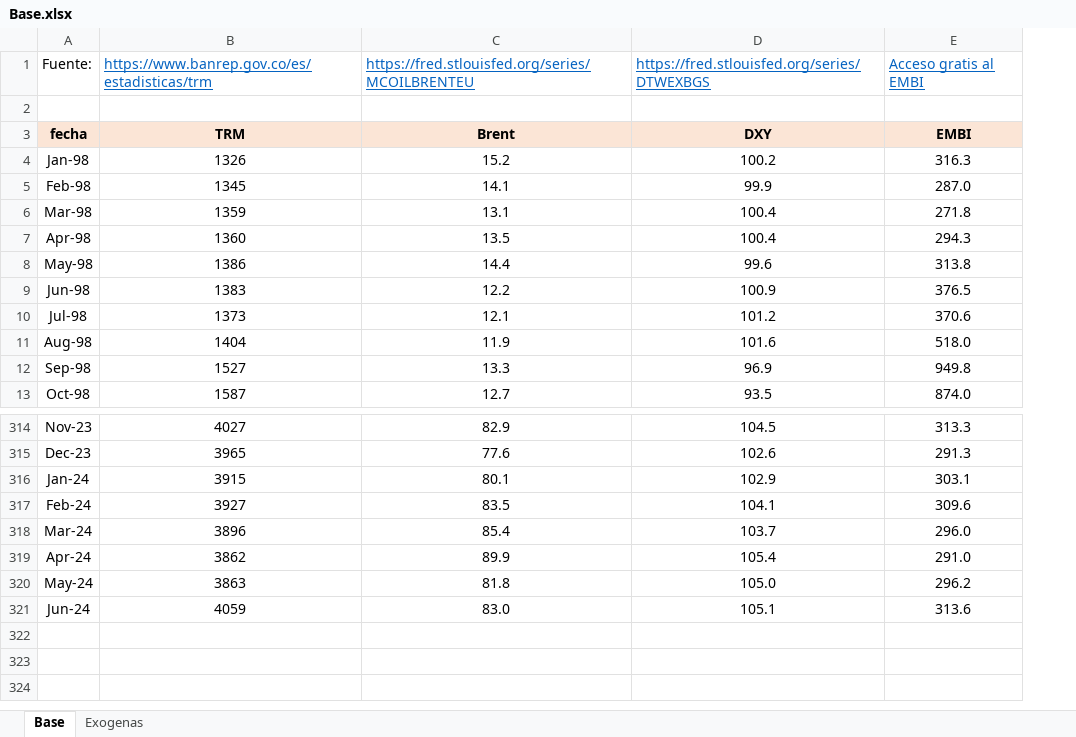
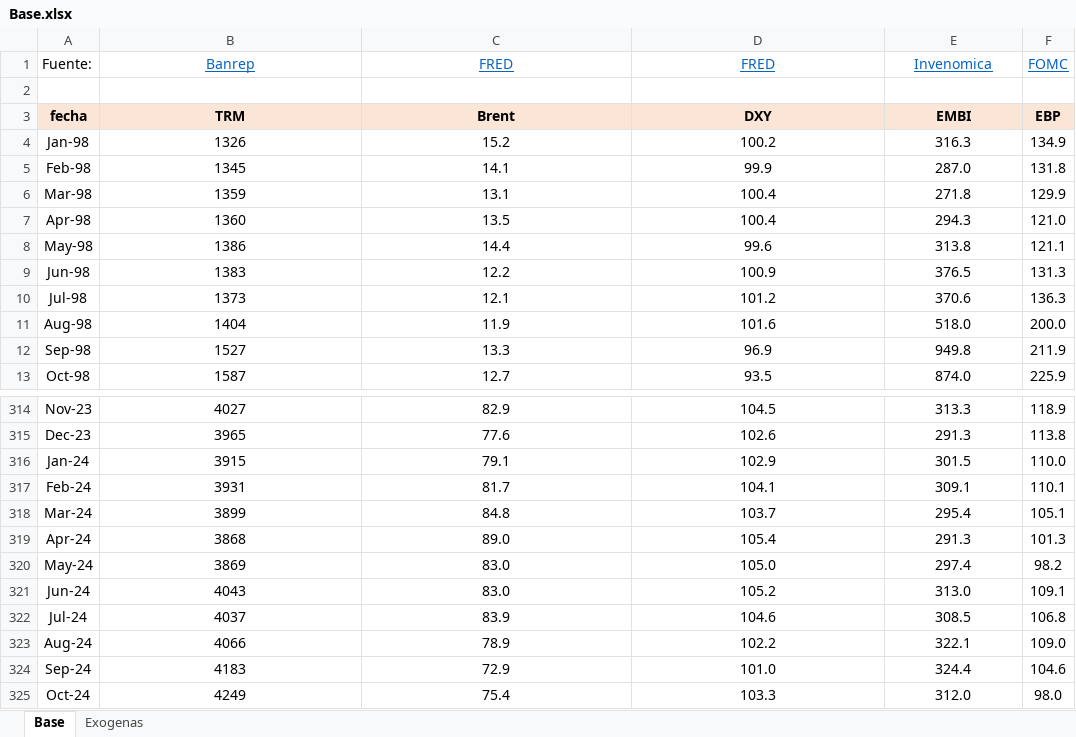
Before and after one commit to Argo-Econ/VAR_Models, an Excel workbook: Datos_ent/Base.xlsx, sheet Base, drawn as a sheet; only a part is shown, gaps mark what is left out; values as stored, in another font and other column widths than the file's, no borders; the diff names each change by its address in the sheet, - before the commit and + after, or states it on an @@ line.

```diff
--- a/Datos_ent/Base.xlsx (sheet Base)
+++ b/Datos_ent/Base.xlsx (sheet Base)
+column F (FOMC), rows 3-13: EBP | 134.9 | 131.8 | 129.9 | 121.0 | 121.1 | 131.3 | 136.3 | 200.0 | 211.9 | 225.9; rows 314-321: 118.9 | 113.8 | 110.0 | 110.1 | 105.1 | 101.3 | 98.2 | 109.1
-B1: https://www.banrep.gov.co/es/estadisticas/trm
+B1: Banrep
-B1:E1 alignment: left
+B1:E1 alignment: center
-C1: https://fred.stlouisfed.org/series/MCOILBRENTEU
+C1: FRED
-D1: https://fred.stlouisfed.org/series/DTWEXBGS
+D1: FRED
-E1: Acceso gratis al EMBI
+E1: Invenomica
-C316 (FRED): 80.1
+C316 (FRED): 79.1
-E316 (Invenomica): 303.1
+E316 (Invenomica): 301.5
-B317 (Banrep): 3927
+B317 (Banrep): 3931
-C317 (FRED): 83.5
+C317 (FRED): 81.7
-E317 (Invenomica): 309.6
+E317 (Invenomica): 309.1
-B318 (Banrep): 3896
+B318 (Banrep): 3899
-C318 (FRED): 85.4
+C318 (FRED): 84.8
-E318 (Invenomica): 296.0
+E318 (Invenomica): 295.4
-B319 (Banrep): 3862
+B319 (Banrep): 3868
-C319 (FRED): 89.9
+C319 (FRED): 89.0
-E319 (Invenomica): 291.0
+E319 (Invenomica): 291.3
-B320 (Banrep): 3863
+B320 (Banrep): 3869
-C320 (FRED): 81.8
+C320 (FRED): 83.0
-E320 (Invenomica): 296.2
+E320 (Invenomica): 297.4
-B321 (Banrep): 4059
+B321 (Banrep): 4043
-D321 (FRED): 105.1
+D321 (FRED): 105.2
-E321 (Invenomica): 313.6
+E321 (Invenomica): 313.0
+row 322: Jul-24 | 4037 | 83.9 | 104.6 | 308.5 | 106.8
+row 323: Aug-24 | 4066 | 78.9 | 102.2 | 322.1 | 109.0
+row 324: Sep-24 | 4183 | 72.9 | 101.0 | 324.4 | 104.6
+row 325: Oct-24 | 4249 | 75.4 | 103.3 | 312.0 | 98.0
```
Also changed, not shown: sheet Exogenas, 1 other file.
